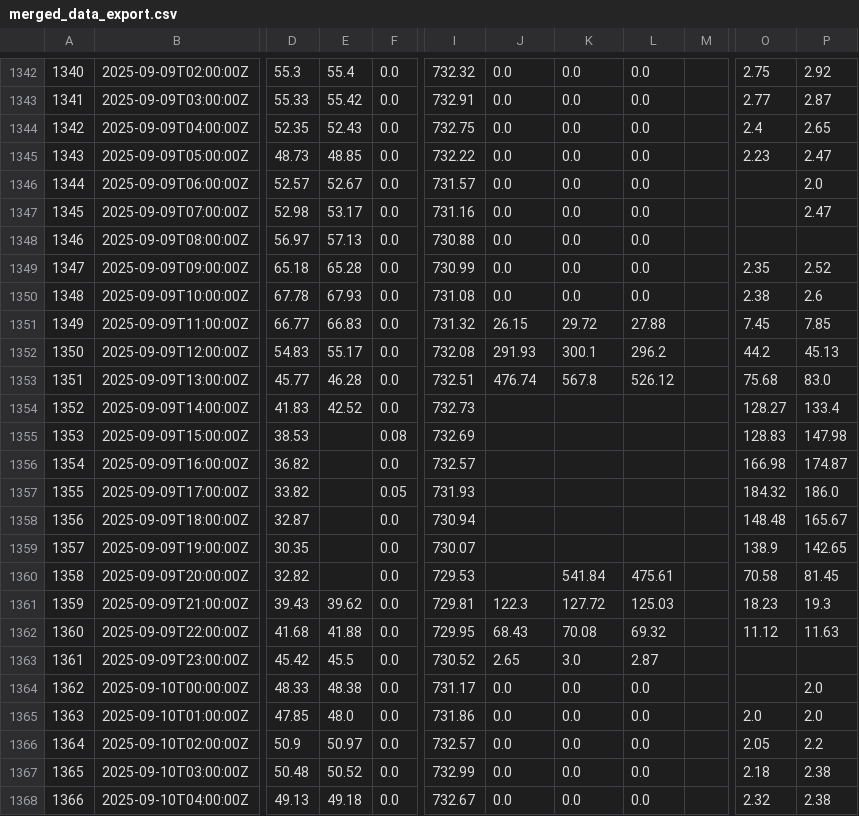
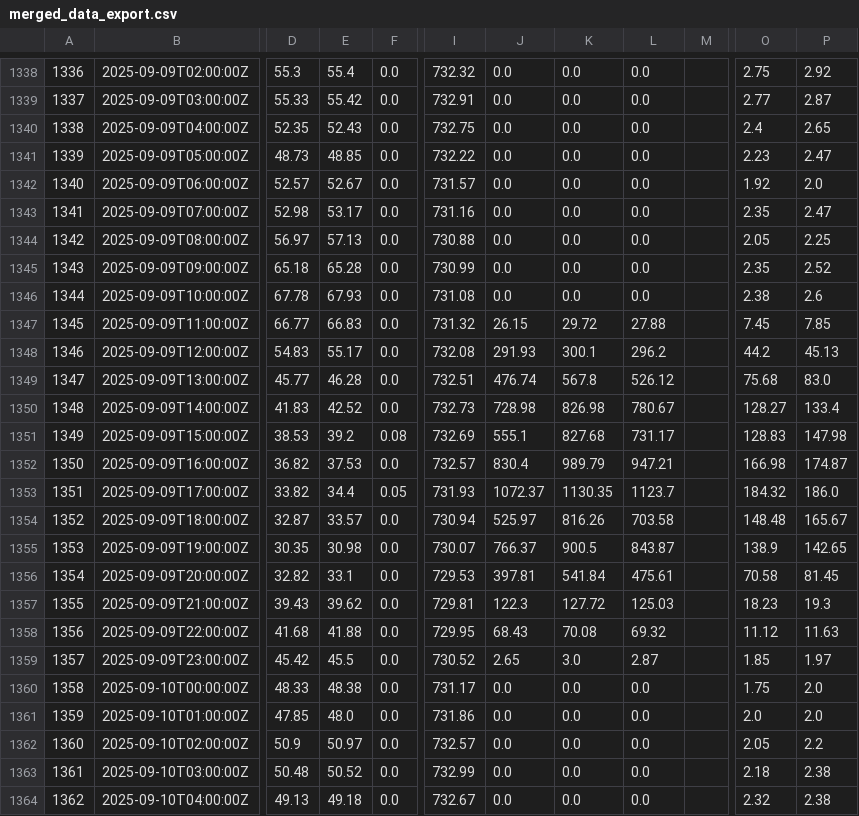
Before and after one commit to ccardenas93/weather_forecast, a CSV file: merged_data_export.csv, drawn as a sheet; only a part is shown, gaps mark what is left out; addresses are those after the commit; the diff covers the shown part only; the diff names each change by its address in the sheet, - before the commit and + after, or states it on an @@ line.

```diff
--- a/merged_data_export.csv
+++ b/merged_data_export.csv
@@ column A renumbered between rows 722 and 1609 @@
-O1342: (empty)
+O1342: 1.92
-O1343: (empty)
+O1343: 2.35
-O1344: (empty)
+O1344: 2.05
-P1344: (empty)
+P1344: 2.25
-J1350: (empty)
+J1350: 728.98
-K1350: (empty)
+K1350: 826.98
-L1350: (empty)
+L1350: 780.67
-E1351: (empty)
+E1351: 39.2
-J1351: (empty)
+J1351: 555.1
-K1351: (empty)
+K1351: 827.68
-L1351: (empty)
+L1351: 731.17
-E1352: (empty)
+E1352: 37.53
-J1352: (empty)
+J1352: 830.4
-K1352: (empty)
+K1352: 989.79
-L1352: (empty)
+L1352: 947.21
-E1353: (empty)
+E1353: 34.4
-J1353: (empty)
+J1353: 1072.37
-K1353: (empty)
+K1353: 1130.35
-L1353: (empty)
+L1353: 1123.7
-E1354: (empty)
+E1354: 33.57
-J1354: (empty)
+J1354: 525.97
-K1354: (empty)
+K1354: 816.26
-L1354: (empty)
+L1354: 703.58
-E1355: (empty)
+E1355: 30.98
-J1355: (empty)
+J1355: 766.37
-K1355: (empty)
+K1355: 900.5
-L1355: (empty)
+L1355: 843.87
-E1356: (empty)
+E1356: 33.1
-J1356: (empty)
+J1356: 397.81
-O1359: (empty)
+O1359: 1.85
-P1359: (empty)
+P1359: 1.97
-O1360: (empty)
+O1360: 1.75
```
Also changed, not shown: 1 added row, 4 removed rows and 55 edited cells elsewhere in this file, 1 other file.
